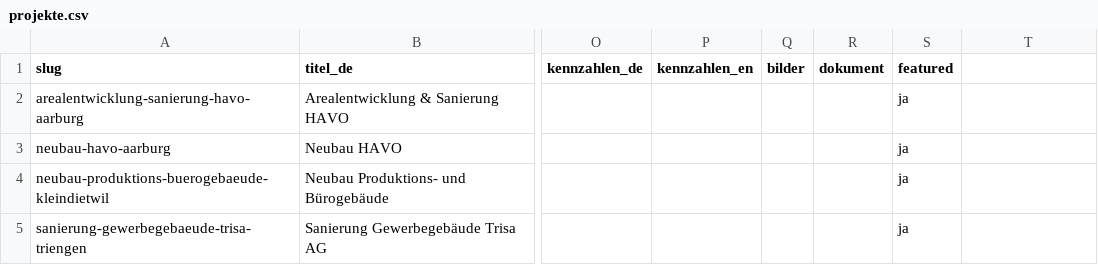
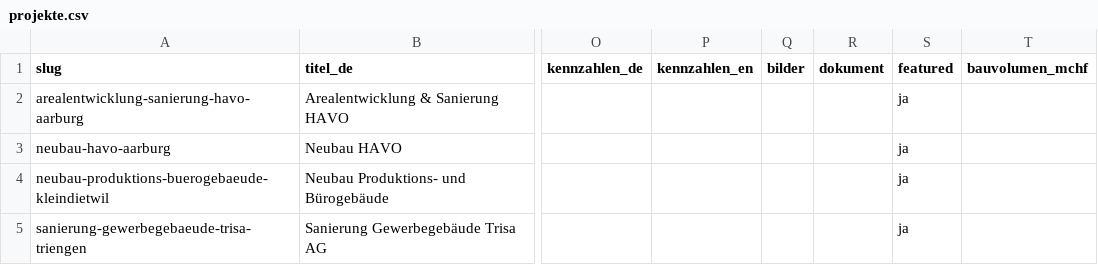
Before and after one commit to dahindenpirmin-debug/dh-baumanagement-website, a CSV file: data/projekte.csv, drawn as a sheet; only a part is shown, gaps mark what is left out; the diff names each change by its address in the sheet, - before the commit and + after, or states it on an @@ line.

```diff
--- a/data/projekte.csv
+++ b/data/projekte.csv
-T1: (empty)
+T1: bauvolumen_mchf
```
Also changed, not shown: 20 other files.
